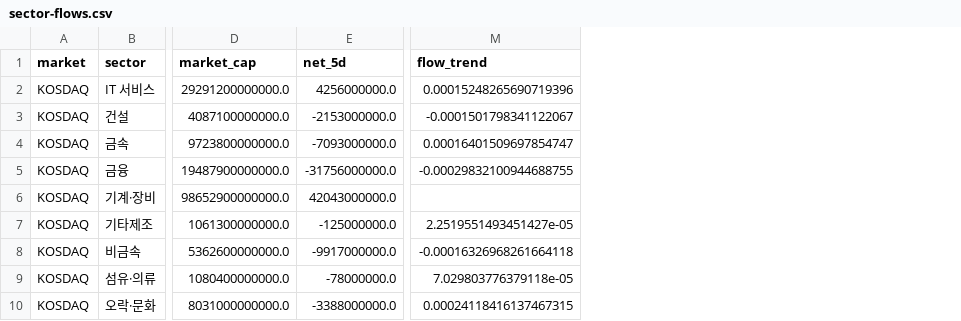
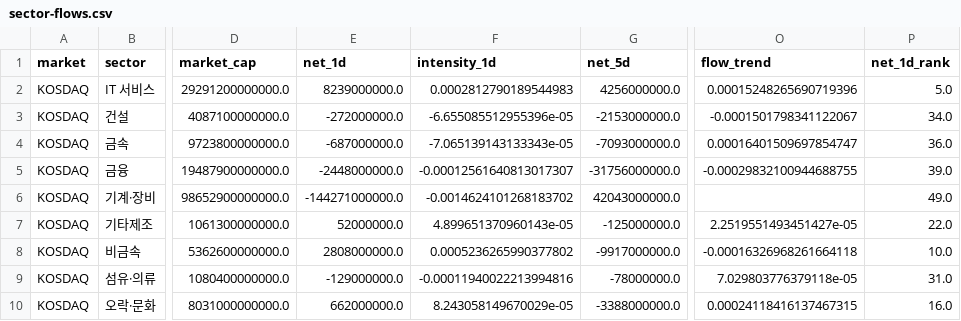
Before and after one commit to 0baselabkim-debug/qweasd, a CSV file: reports/flow-trends/sector-flows.csv, drawn as a sheet; only a part is shown, gaps mark what is left out; the diff names each change by its address in the sheet, - before the commit and + after, or states it on an @@ line.

Commit message:
Add independent today, five-day and twenty-day flow ranking tabs

```diff
--- a/reports/flow-trends/sector-flows.csv
+++ b/reports/flow-trends/sector-flows.csv
+column E (net_1d), rows 2-10: 8239000000.0 | -272000000.0 | -687000000.0 | -2448000000.0 | -144271000000.0 | 52000000.0 | 2808000000.0 | -129000000.0 | 662000000.0
+column F (intensity_1d), rows 2-10: 0.0002812790189544983 | -6.655085512955396e-05 | -7.065139143133343e-05 | -0.00012561640813017307 | -0.0014624101268183702 | 4.899651370960143e-05 | 0.0005236265990377802 | -0.00011940022213994816 | 8.243058149670029e-05
+column P (net_1d_rank), rows 2-10: 5.0 | 34.0 | 36.0 | 39.0 | 49.0 | 22.0 | 10.0 | 31.0 | 16.0
```
Also changed, not shown: 8 other files.
